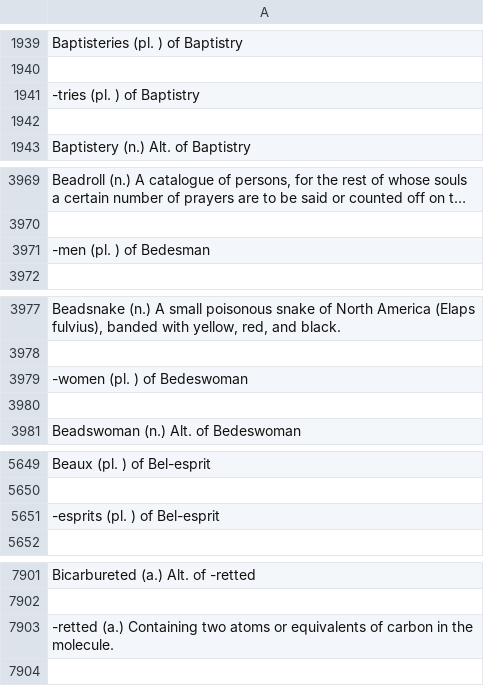
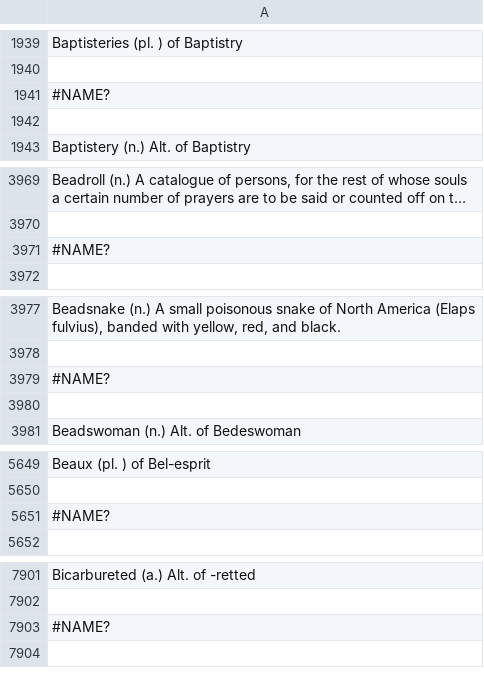
Before and after one commit to NgSizees/engpsi, a CSV file: Dictionary_in_csv/B.csv, drawn as a sheet; only a part is shown, gaps mark what is left out; long unchanged cells end in …; the diff covers the shown part only; the diff names each change by its address in the sheet, - before the commit and + after, or states it on an @@ line.

```diff
--- a/Dictionary_in_csv/B.csv
+++ b/Dictionary_in_csv/B.csv
-A1941: -tries (pl. ) of Baptistry
+A1941: #NAME?
-A3971: -men (pl. ) of Bedesman
+A3971: #NAME?
-A3979: -women (pl. ) of Bedeswoman
+A3979: #NAME?
-A5651: -esprits (pl. ) of Bel-esprit
+A5651: #NAME?
-A7903: -retted (a.) Containing two atoms or equivalents of carbon in the molecule.
+A7903: #NAME?
```
Also changed, not shown: 3 edited cells elsewhere in this file, 2 other files.
